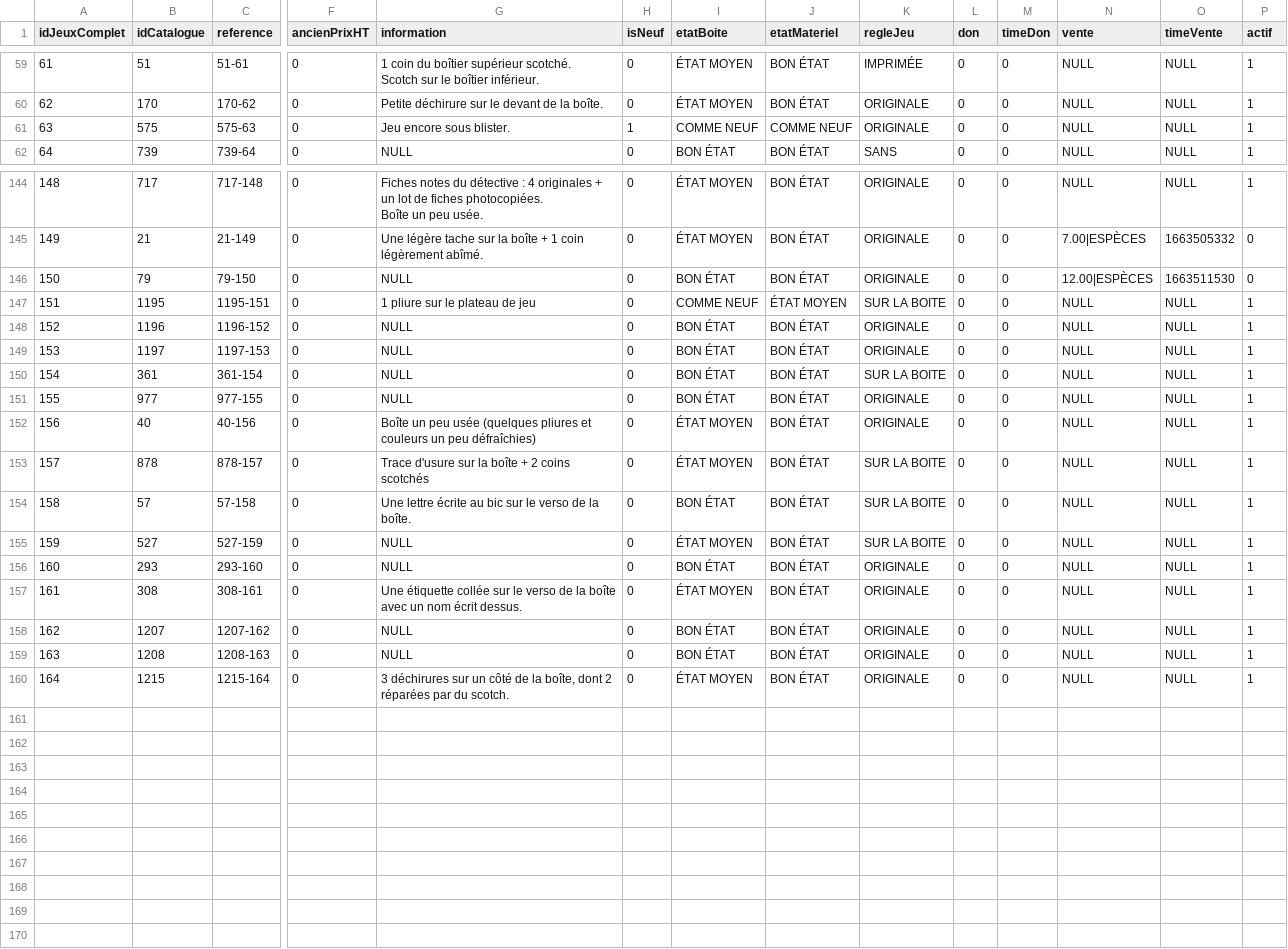
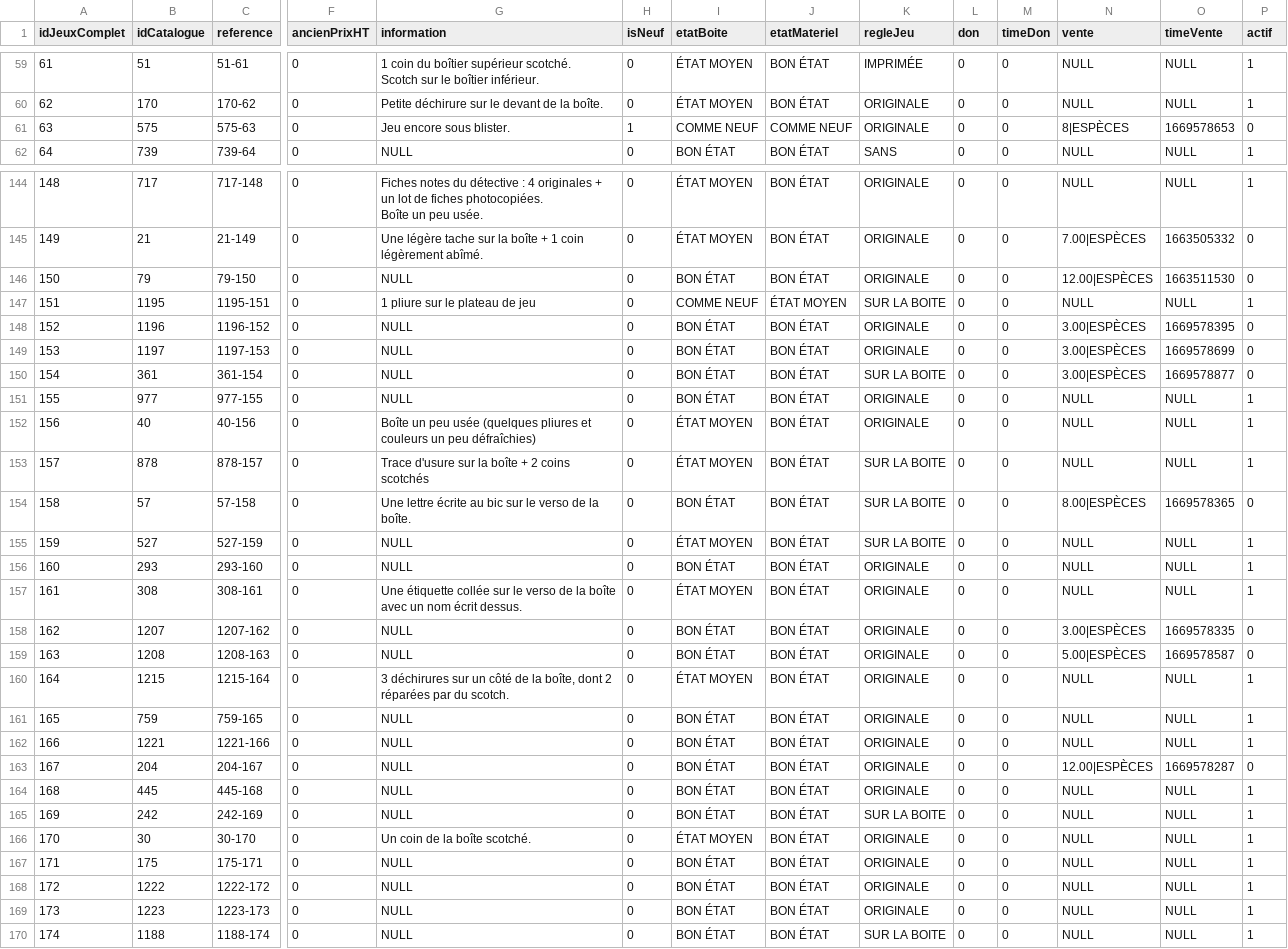
Before and after one commit to JeDeveloppe/SF_BETA_RVJ3, a CSV file: import/jeux_complets.csv, drawn as a sheet; only a part is shown, gaps mark what is left out; rows hold the shown columns only; the diff covers the shown part only; the diff names each change by its address in the sheet, - before the commit and + after, or states it on an @@ line.

Commit message:
SearchOccasion ok
+ correction beug details pieces d'un jeu
+ correction affichage boite et occasion avec protection de l'url
=> début de information: comment ca marche

```diff
--- a/import/jeux_complets.csv
+++ b/import/jeux_complets.csv
-N61 (vente): NULL
+N61 (vente): 8|ESPÈCES
-O61 (timeVente): NULL
+O61 (timeVente): 1669578653
-P61 (actif): 1
+P61 (actif): 0
-N148:N150 (vente): NULL
+N148:N150 (vente): 3.00|ESPÈCES
-O148 (timeVente): NULL
+O148 (timeVente): 1669578395
-P148:P150 (actif): 1
+P148:P150 (actif): 0
-O149 (timeVente): NULL
+O149 (timeVente): 1669578699
-O150 (timeVente): NULL
+O150 (timeVente): 1669578877
-N154 (vente): NULL
+N154 (vente): 8.00|ESPÈCES
-O154 (timeVente): NULL
+O154 (timeVente): 1669578365
-P154 (actif): 1
+P154 (actif): 0
-N158 (vente): NULL
+N158 (vente): 3.00|ESPÈCES
-O158 (timeVente): NULL
+O158 (timeVente): 1669578335
-P158:P159 (actif): 1
+P158:P159 (actif): 0
-N159 (vente): NULL
+N159 (vente): 5.00|ESPÈCES
-O159 (timeVente): NULL
+O159 (timeVente): 1669578587
+row 161: 165 | 759 | 759-165 | 0 | NULL | 0 | BON ÉTAT | BON ÉTAT | ORIGINALE | 0 | 0 | NULL | NULL | 1
+row 162: 166 | 1221 | 1221-166 | 0 | NULL | 0 | BON ÉTAT | BON ÉTAT | ORIGINALE | 0 | 0 | NULL | NULL | 1
+row 163: 167 | 204 | 204-167 | 0 | NULL | 0 | BON ÉTAT | BON ÉTAT | ORIGINALE | 0 | 0 | 12.00|ESPÈCES | 1669578287 | 0
+row 164: 168 | 445 | 445-168 | 0 | NULL | 0 | BON ÉTAT | BON ÉTAT | ORIGINALE | 0 | 0 | NULL | NULL | 1
+row 165: 169 | 242 | 242-169 | 0 | NULL | 0 | BON ÉTAT | BON ÉTAT | SUR LA BOITE | 0 | 0 | NULL | NULL | 1
+row 166: 170 | 30 | 30-170 | 0 | Un coin de la boîte scotché. | 0 | ÉTAT MOYEN | BON ÉTAT | ORIGINALE | 0 | 0 | NULL | NULL | 1
+row 167: 171 | 175 | 175-171 | 0 | NULL | 0 | BON ÉTAT | BON ÉTAT | ORIGINALE | 0 | 0 | NULL | NULL | 1
+row 168: 172 | 1222 | 1222-172 | 0 | NULL | 0 | BON ÉTAT | BON ÉTAT | ORIGINALE | 0 | 0 | NULL | NULL | 1
+row 169: 173 | 1223 | 1223-173 | 0 | NULL | 0 | BON ÉTAT | BON ÉTAT | ORIGINALE | 0 | 0 | NULL | NULL | 1
+row 170: 174 | 1188 | 1188-174 | 0 | NULL | 0 | BON ÉTAT | BON ÉTAT | SUR LA BOITE | 0 | 0 | NULL | NULL | 1
```
Also changed, not shown: 15 edited cells elsewhere in this file, 17 other files.
